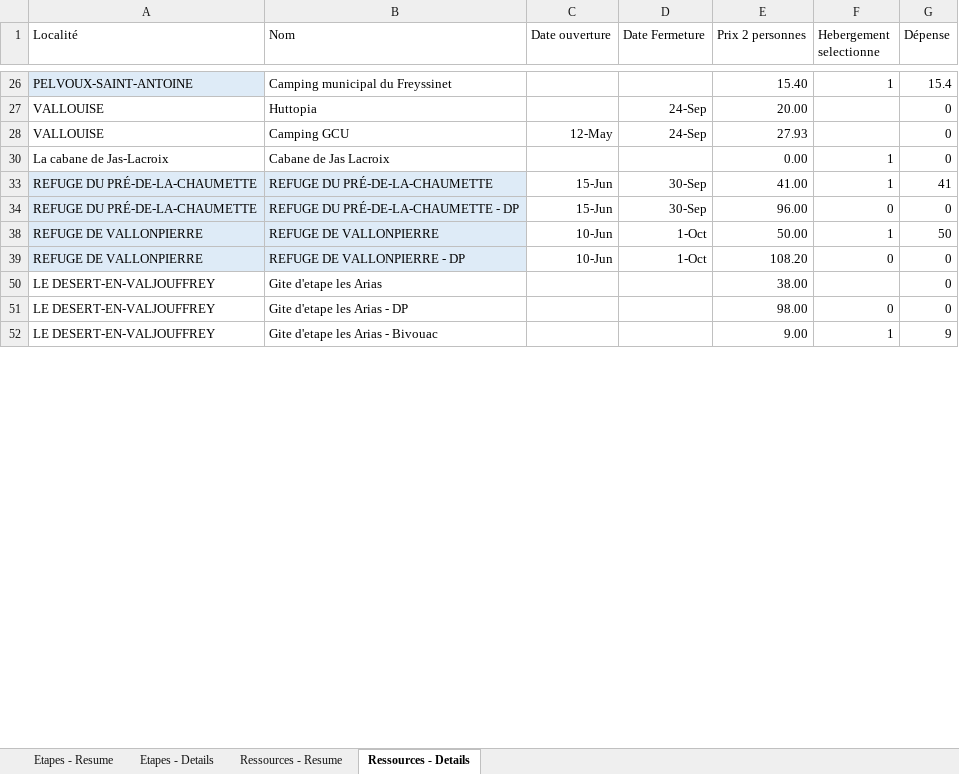
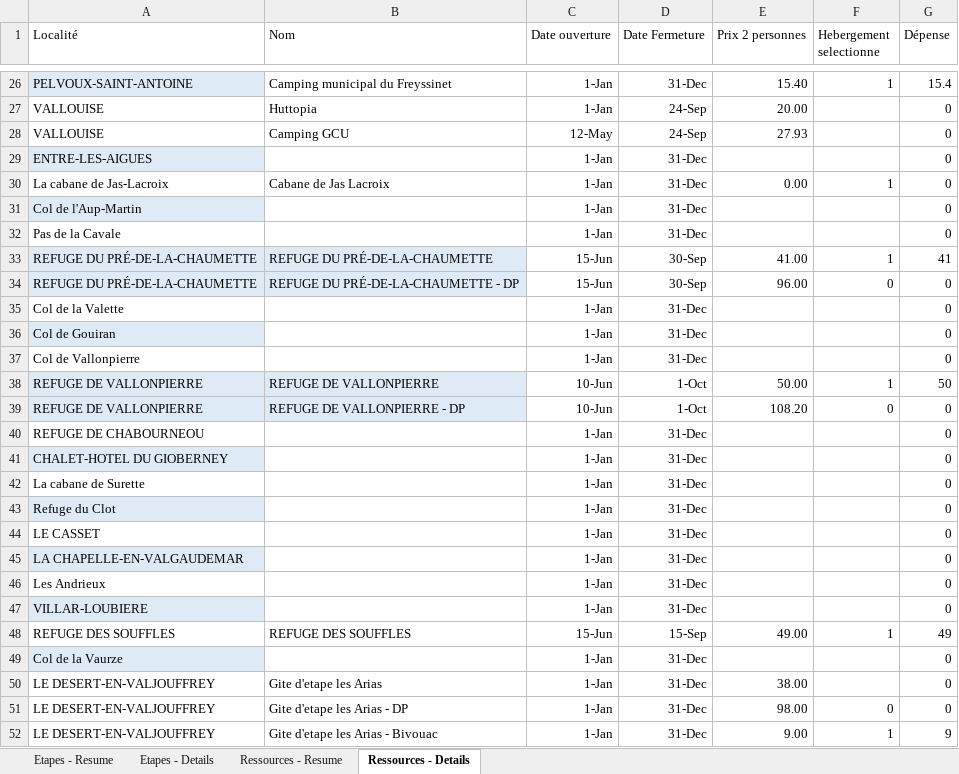
Before and after one commit to TinyToons/ecrins, an Excel workbook: gr54.xlsx, sheet Ressources - Details, drawn as a sheet; only a part is shown, gaps mark what is left out; values as stored, in another font and other column widths than the file's, no borders; table styles not drawn; the diff covers the shown part only; the diff names each change by its address in the sheet, - before the commit and + after, or states it on an @@ line.

```diff
--- a/gr54.xlsx (sheet Ressources - Details)
+++ b/gr54.xlsx (sheet Ressources - Details)
-C26:C27 (Date ouverture): (empty)
+C26:C27 (Date ouverture): 1-Jan
-D26 (Date Fermeture): (empty)
+D26 (Date Fermeture): 31-Dec
+row 29: ENTRE-LES-AIGUES |  | 1-Jan | 31-Dec |  |  | 0
-C30 (Date ouverture): (empty)
+C30 (Date ouverture): 1-Jan
-D30 (Date Fermeture): (empty)
+D30 (Date Fermeture): 31-Dec
+row 31: Col de l'Aup-Martin |  | 1-Jan | 31-Dec |  |  | 0
+row 32: Pas de la Cavale |  | 1-Jan | 31-Dec |  |  | 0
+row 35: Col de la Valette |  | 1-Jan | 31-Dec |  |  | 0
+row 36: Col de Gouiran |  | 1-Jan | 31-Dec |  |  | 0
+row 37: Col de Vallonpierre |  | 1-Jan | 31-Dec |  |  | 0
+row 40: REFUGE DE CHABOURNEOU |  | 1-Jan | 31-Dec |  |  | 0
+row 41: CHALET-HOTEL DU GIOBERNEY |  | 1-Jan | 31-Dec |  |  | 0
+row 42: La cabane de Surette |  | 1-Jan | 31-Dec |  |  | 0
+row 43: Refuge du Clot |  | 1-Jan | 31-Dec |  |  | 0
+row 44: LE CASSET |  | 1-Jan | 31-Dec |  |  | 0
+row 45: LA CHAPELLE-EN-VALGAUDEMAR |  | 1-Jan | 31-Dec |  |  | 0
+row 46: Les Andrieux |  | 1-Jan | 31-Dec |  |  | 0
+row 47: VILLAR-LOUBIERE |  | 1-Jan | 31-Dec |  |  | 0
+row 48: REFUGE DES SOUFFLES | REFUGE DES SOUFFLES | 15-Jun | 15-Sep | 49.00 | 1 | 49
+row 49: Col de la Vaurze |  | 1-Jan | 31-Dec |  |  | 0
-C50:C52 (Date ouverture): (empty)
+C50:C52 (Date ouverture): 1-Jan
-D50:D52 (Date Fermeture): (empty)
+D50:D52 (Date Fermeture): 31-Dec
```
Also changed, not shown: 38 added rows and 12 edited cells elsewhere in this sheet, sheet Etapes - Resume, sheet Etapes - Details, formulas that keep their value, hidden cells.
